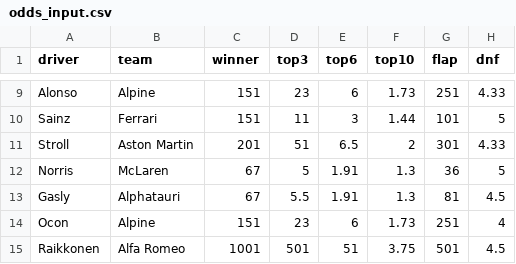
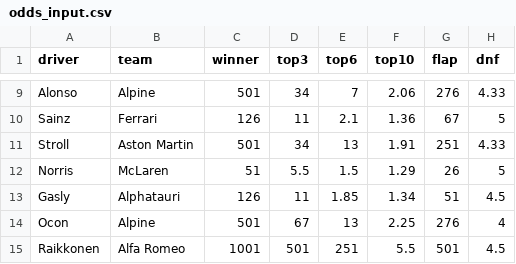
Before and after one commit to harryrgrove/F1_model, a CSV file: odds_input.csv, drawn as a sheet; only a part is shown, gaps mark what is left out; the diff covers the shown part only; the diff names each change by its address in the sheet, - before the commit and + after, or states it on an @@ line.

```diff
--- a/odds_input.csv
+++ b/odds_input.csv
-C9 (winner): 151
+C9 (winner): 501
-D9 (top3): 23
+D9 (top3): 34
-E9 (top6): 6
+E9 (top6): 7
-F9 (top10): 1.73
+F9 (top10): 2.06
-G9 (flap): 251
+G9 (flap): 276
-C10 (winner): 151
+C10 (winner): 126
-E10 (top6): 3
+E10 (top6): 2.1
-F10 (top10): 1.44
+F10 (top10): 1.36
-G10 (flap): 101
+G10 (flap): 67
-C11 (winner): 201
+C11 (winner): 501
-D11 (top3): 51
+D11 (top3): 34
-E11 (top6): 6.5
+E11 (top6): 13
-F11 (top10): 2
+F11 (top10): 1.91
-G11 (flap): 301
+G11 (flap): 251
-C12 (winner): 67
+C12 (winner): 51
-D12 (top3): 5
+D12 (top3): 5.5
-E12 (top6): 1.91
+E12 (top6): 1.5
-F12 (top10): 1.3
+F12 (top10): 1.29
-G12 (flap): 36
+G12 (flap): 26
-C13 (winner): 67
+C13 (winner): 126
-D13 (top3): 5.5
+D13 (top3): 11
-E13 (top6): 1.91
+E13 (top6): 1.85
-F13 (top10): 1.3
+F13 (top10): 1.34
-G13 (flap): 81
+G13 (flap): 51
-C14 (winner): 151
+C14 (winner): 501
-D14 (top3): 23
+D14 (top3): 67
-E14 (top6): 6
+E14 (top6): 13
-F14 (top10): 1.73
+F14 (top10): 2.25
-G14 (flap): 251
+G14 (flap): 276
-E15 (top6): 51
+E15 (top6): 251
-F15 (top10): 3.75
+F15 (top10): 5.5
```
Also changed, not shown: 54 edited cells elsewhere in this file, 1 other file.
